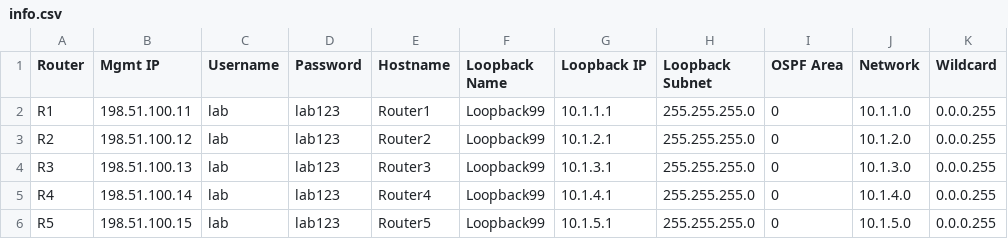
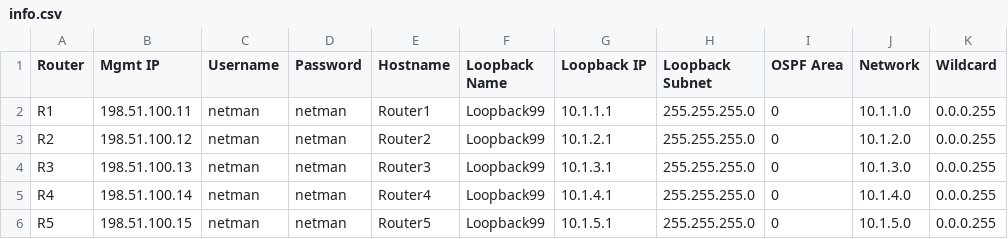
Before and after one commit to prathz111/Jenkins_lab8, a CSV file: info.csv, drawn as a sheet.

```diff
--- a/info.csv
+++ b/info.csv
@@ -1,6 +1,6 @@
 Router,Mgmt IP,Username,Password,Hostname,Loopback Name,Loopback IP,Loopback Subnet,OSPF Area,Network,Wildcard
-R1,198.51.100.11,lab,lab123,Router1,Loopback99,10.1.1.1,255.255.255.0,0,10.1.1.0,0.0.0.255
-R2,198.51.100.12,lab,lab123,Router2,Loopback99,10.1.2.1,255.255.255.0,0,10.1.2.0,0.0.0.255
-R3,198.51.100.13,lab,lab123,Router3,Loopback99,10.1.3.1,255.255.255.0,0,10.1.3.0,0.0.0.255
-R4,198.51.100.14,lab,lab123,Router4,Loopback99,10.1.4.1,255.255.255.0,0,10.1.4.0,0.0.0.255
-R5,198.51.100.15,lab,lab123,Router5,Loopback99,10.1.5.1,255.255.255.0,0,10.1.5.0,0.0.0.255
+R1,198.51.100.11,netman,netman,Router1,Loopback99,10.1.1.1,255.255.255.0,0,10.1.1.0,0.0.0.255
+R2,198.51.100.12,netman,netman,Router2,Loopback99,10.1.2.1,255.255.255.0,0,10.1.2.0,0.0.0.255
+R3,198.51.100.13,netman,netman,Router3,Loopback99,10.1.3.1,255.255.255.0,0,10.1.3.0,0.0.0.255
+R4,198.51.100.14,netman,netman,Router4,Loopback99,10.1.4.1,255.255.255.0,0,10.1.4.0,0.0.0.255
+R5,198.51.100.15,netman,netman,Router5,Loopback99,10.1.5.1,255.255.255.0,0,10.1.5.0,0.0.0.255
```
Also changed, not shown: 1 other file.
